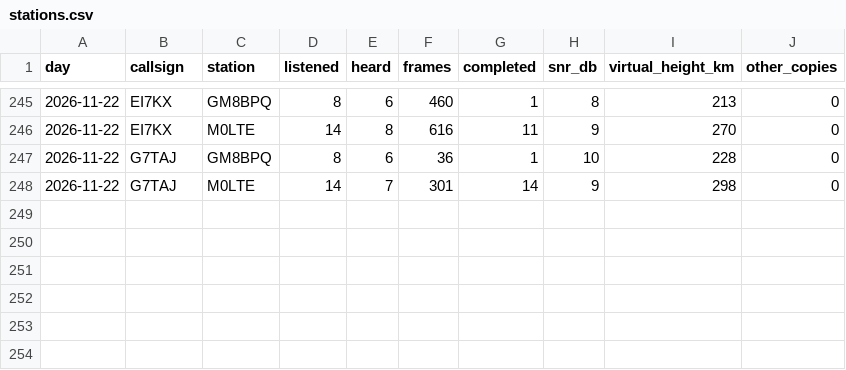
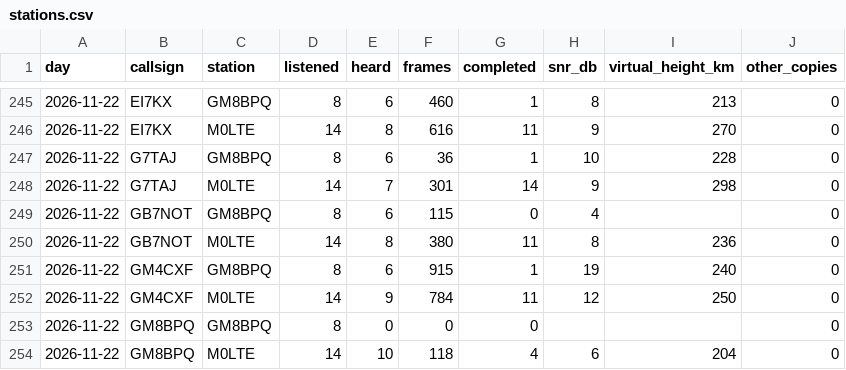
Before and after one commit to packet-net/pdn-mailcast, a CSV file: reports/data/stations.csv, drawn as a sheet; only a part is shown, gaps mark what is left out.

```diff
--- a/reports/data/stations.csv
+++ b/reports/data/stations.csv
@@ -248 +248,7 @@ day,callsign,station,listened,heard,frames,completed,snr_db,virtual_height_km,ot
 2026-11-22,G7TAJ,M0LTE,14,7,301,14,9,298,0
+2026-11-22,GB7NOT,GM8BPQ,8,6,115,0,4,,0
+2026-11-22,GB7NOT,M0LTE,14,8,380,11,8,236,0
+2026-11-22,GM4CXF,GM8BPQ,8,6,915,1,19,240,0
+2026-11-22,GM4CXF,M0LTE,14,9,784,11,12,250,0
+2026-11-22,GM8BPQ,GM8BPQ,8,0,0,0,,,0
+2026-11-22,GM8BPQ,M0LTE,14,10,118,4,6,204,0
```
Also changed, not shown: reports/data/reports.csv, reports/data/slots.csv.
